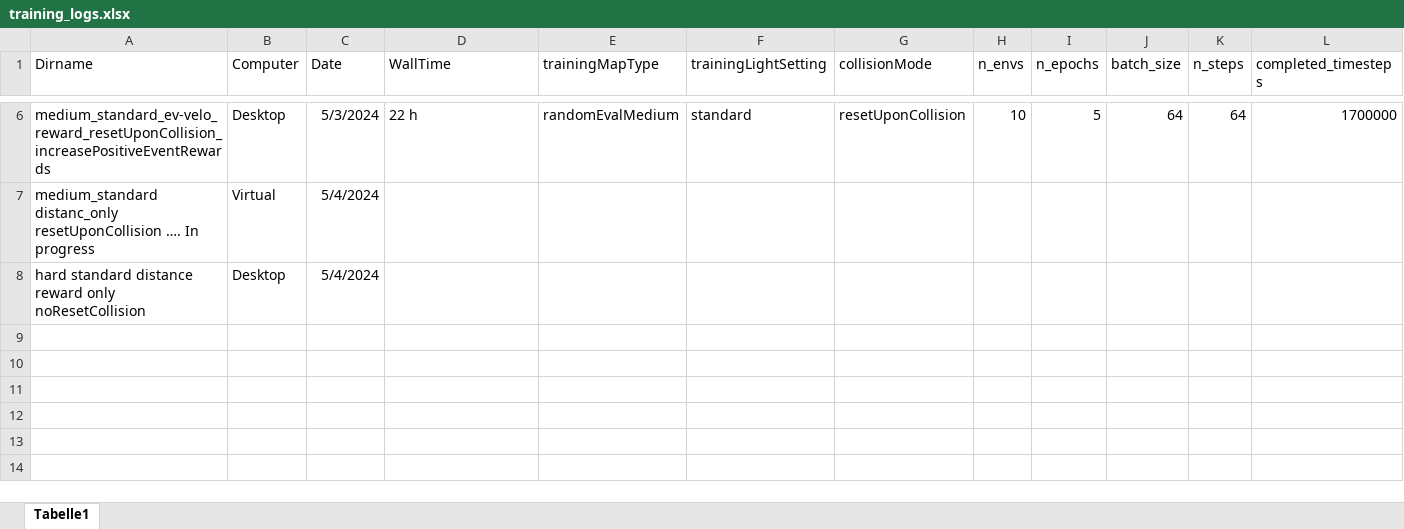
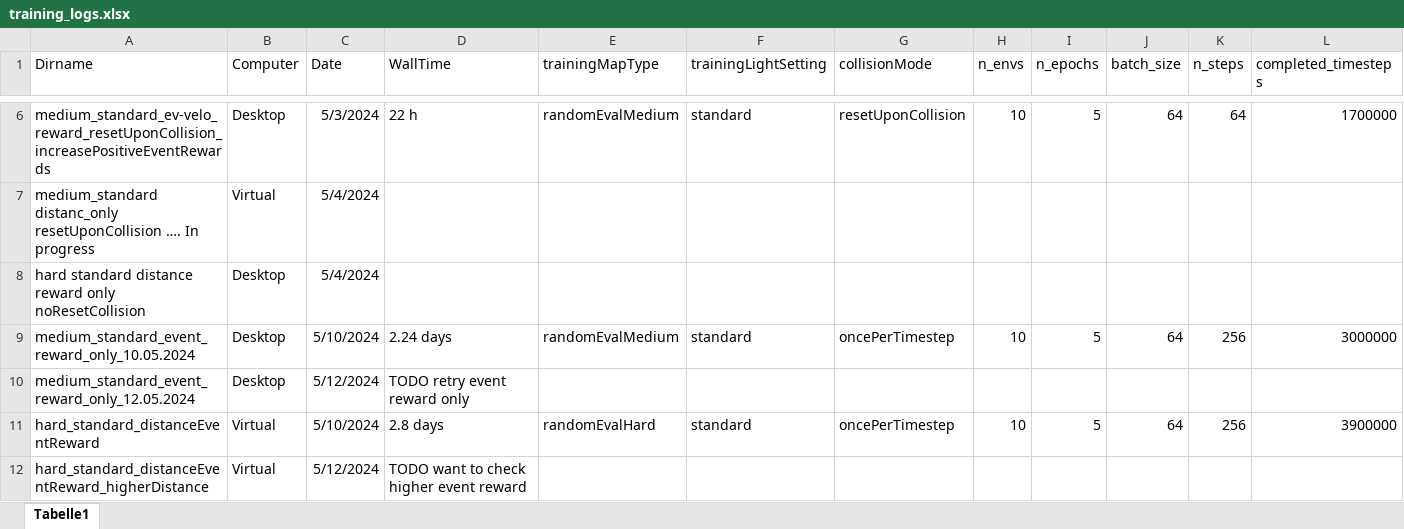
Before and after one commit to geschnee/carsim-rl-cnn, an Excel workbook: python/training_logs.xlsx, sheet Tabelle1, drawn as a sheet; only a part is shown, gaps mark what is left out; values as stored, in another font and other column widths than the file's, no borders; rows hold the shown columns only; the diff names each change by its address in the sheet, - before the commit and + after, or states it on an @@ line.

```diff
--- a/python/training_logs.xlsx (sheet Tabelle1)
+++ b/python/training_logs.xlsx (sheet Tabelle1)
+row 9: medium_standard_event_reward_only_10.05.2024 | Desktop | 5/10/2024 | 2.24 days | randomEvalMedium | standard | oncePerTimestep | 10 | 5 | 64 | 256 | 3000000
+row 10: medium_standard_event_reward_only_12.05.2024 | Desktop | 5/12/2024 | TODO retry event reward only
+row 11: hard_standard_distanceEventReward | Virtual | 5/10/2024 | 2.8 days | randomEvalHard | standard | oncePerTimestep | 10 | 5 | 64 | 256 | 3900000
+row 12: hard_standard_distanceEventReward_higherDistance | Virtual | 5/12/2024 | TODO want to check higher event reward
```
Also changed, not shown: 4 other files.
